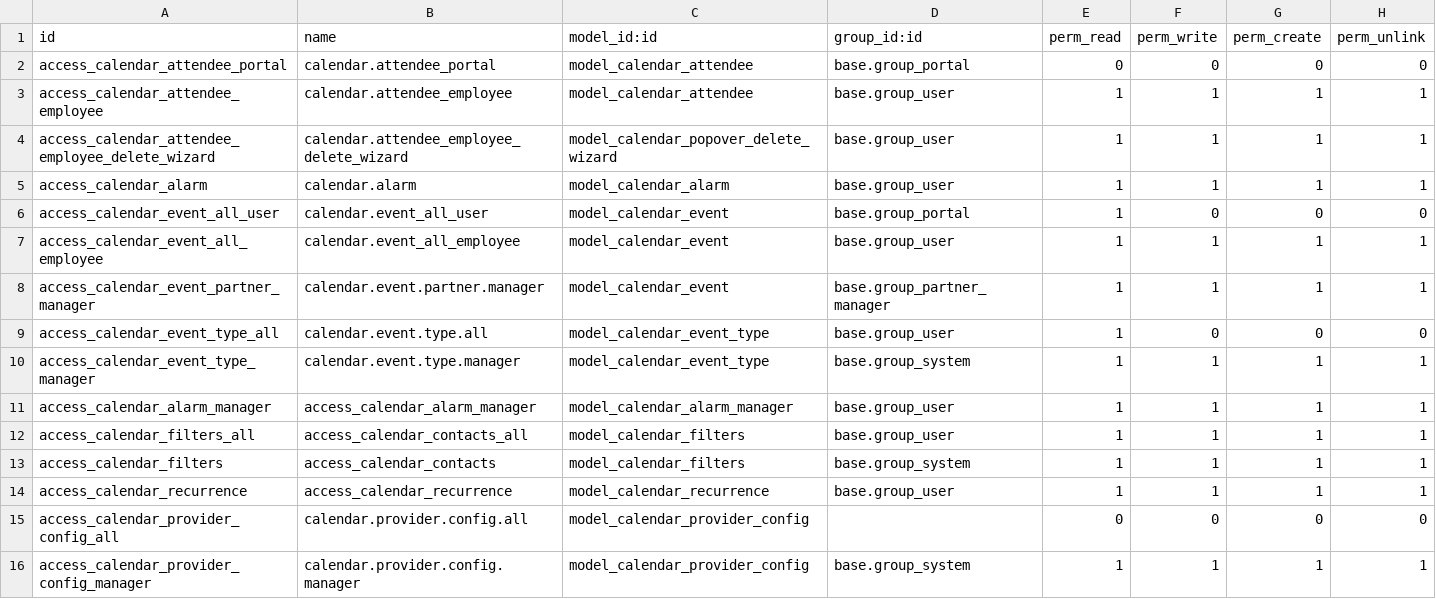
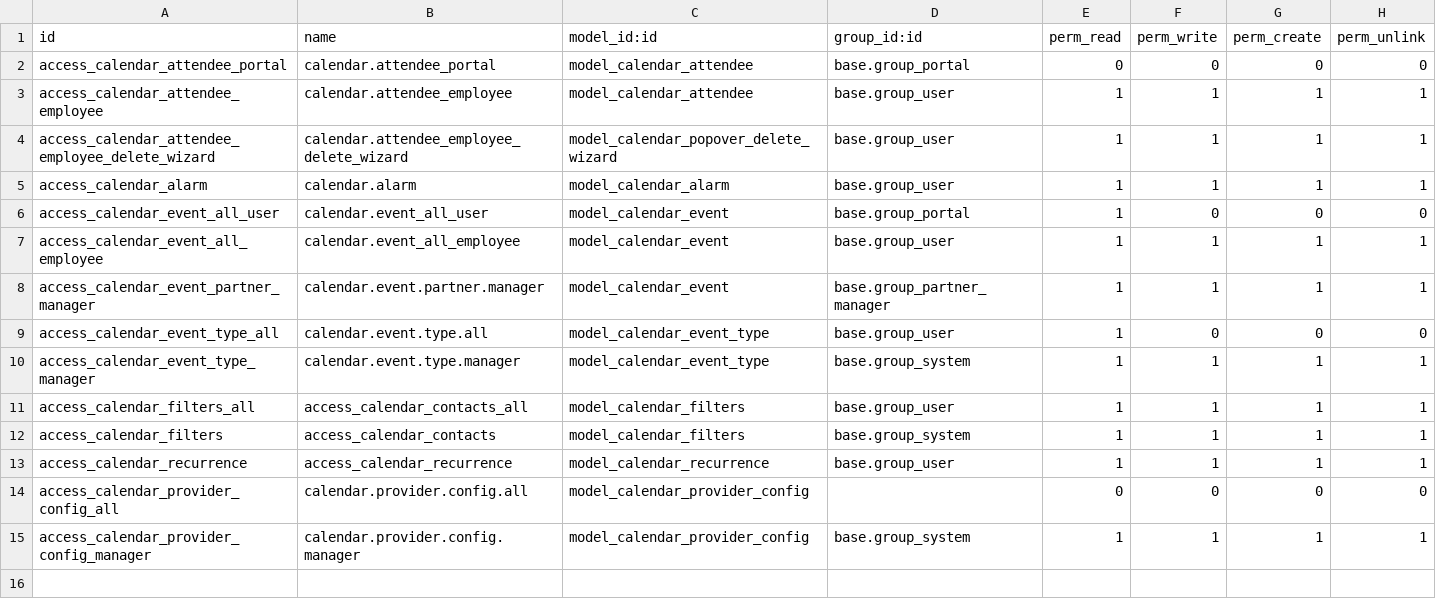
Before and after one commit to Agro-Marin/odoo, a CSV file: addons/calendar/security/ir.model.access.csv, drawn as a sheet; the diff names each change by its address in the sheet, - before the commit and + after, or states it on an @@ line.

Commit message:
[CLN] calendar: remove dead ACL row for calendar.alarm_manager
calendar.alarm_manager is an AbstractModel with no table; it is
never browsed/created/written/unlinked as a record (its sole
invocation calls _send_reminder() directly, bypassing ir.model.access
entirely), so the ACL row grants nothing.

Task ID: 30991

```diff
--- a/addons/calendar/security/ir.model.access.csv
+++ b/addons/calendar/security/ir.model.access.csv
-row 11: access_calendar_alarm_manager | access_calendar_alarm_manager | model_calendar_alarm_manager | base.group_user | 1 | 1 | 1 | 1
```
